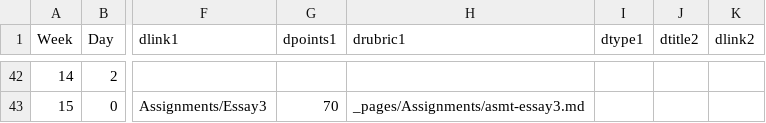
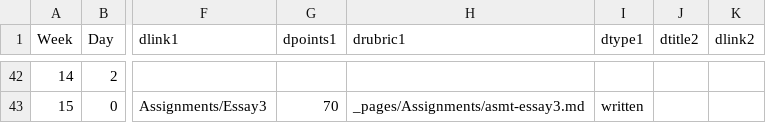
Before and after one commit to BillJr99/Ursinus-CIE100-Fall2026, a CSV file: _pages/CIE100.csv, drawn as a sheet; only a part is shown, gaps mark what is left out; the diff covers the shown part only; the diff names each change by its address in the sheet, - before the commit and + after, or states it on an @@ line.

```diff
--- a/_pages/CIE100.csv
+++ b/_pages/CIE100.csv
-I43 (dtype1): (empty)
+I43 (dtype1): written
```
Also changed, not shown: 78 edited cells elsewhere in this file, 12 other files.
